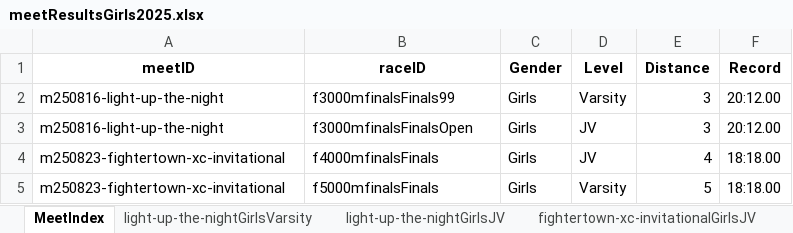
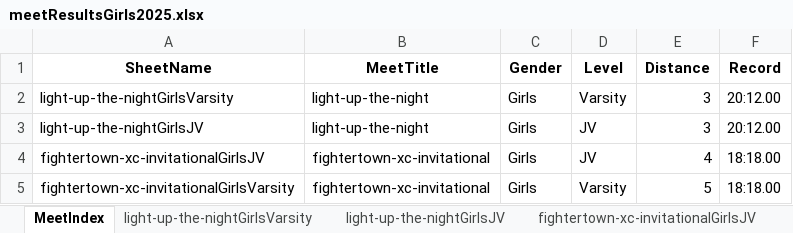
Before and after one commit to datawolf04/crossCountryMeetSummaries, an Excel workbook: meetResultsGirls2025.xlsx, sheet MeetIndex, drawn as a sheet; values as stored, in another font and other column widths than the file's, no borders; the diff names each change by its address in the sheet, - before the commit and + after, or states it on an @@ line.

```diff
--- a/meetResultsGirls2025.xlsx (sheet MeetIndex)
+++ b/meetResultsGirls2025.xlsx (sheet MeetIndex)
-A1: meetID
+A1: SheetName
-B1: raceID
+B1: MeetTitle
-A2 (SheetName): m250816-light-up-the-night
+A2 (SheetName): light-up-the-nightGirlsVarsity
-B2 (MeetTitle): f3000mfinalsFinals99
+B2 (MeetTitle): light-up-the-night
-A3 (SheetName): m250816-light-up-the-night
+A3 (SheetName): light-up-the-nightGirlsJV
-B3 (MeetTitle): f3000mfinalsFinalsOpen
+B3 (MeetTitle): light-up-the-night
-A4 (SheetName): m250823-fightertown-xc-invitational
+A4 (SheetName): fightertown-xc-invitationalGirlsJV
-B4 (MeetTitle): f4000mfinalsFinals
+B4 (MeetTitle): fightertown-xc-invitational
-A5 (SheetName): m250823-fightertown-xc-invitational
+A5 (SheetName): fightertown-xc-invitationalGirlsVarsity
-B5 (MeetTitle): f5000mfinalsFinals
+B5 (MeetTitle): fightertown-xc-invitational
```
Also changed, not shown: sheet fightertown-xc-invitationalGirlsVarsity, meetResultsBoys2025.xlsx, 5 other files.
